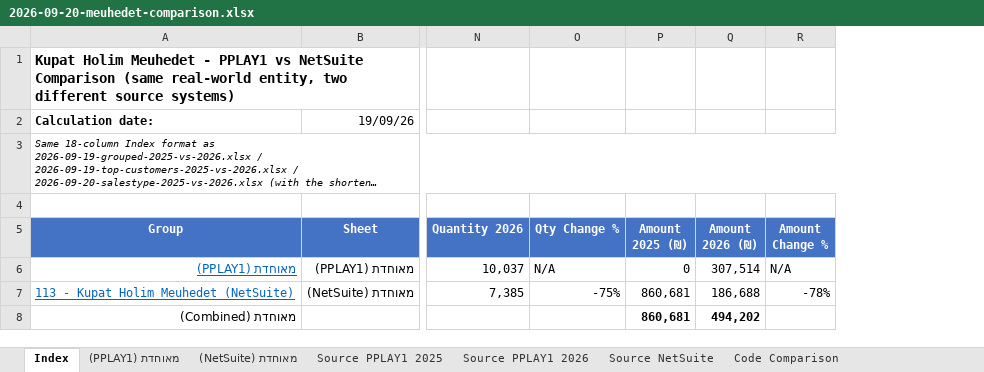
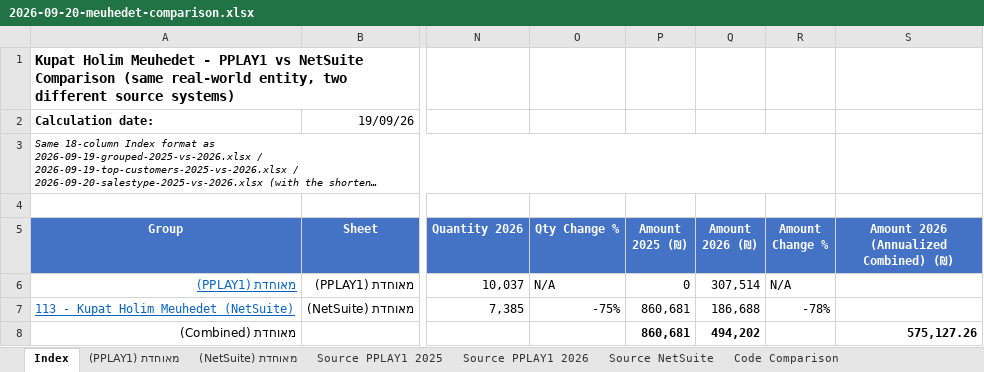
Before and after one commit to 1eyalsadot/the-5-agents, an Excel workbook: kirill/outputs/2026-09-20-meuhedet-comparison.xlsx, sheet Index, drawn as a sheet; only a part is shown, gaps mark what is left out; long unchanged cells end in …; values as stored, in another font and other column widths than the file's, no borders; the diff names each change by its address in the sheet, - before the commit and + after, or states it on an @@ line.

```diff
--- a/kirill/outputs/2026-09-20-meuhedet-comparison.xlsx (sheet Index)
+++ b/kirill/outputs/2026-09-20-meuhedet-comparison.xlsx (sheet Index)
+column S, rows 5-8: Amount 2026 (Annualized Combined) (₪) |  |  | 575,127.26
```
